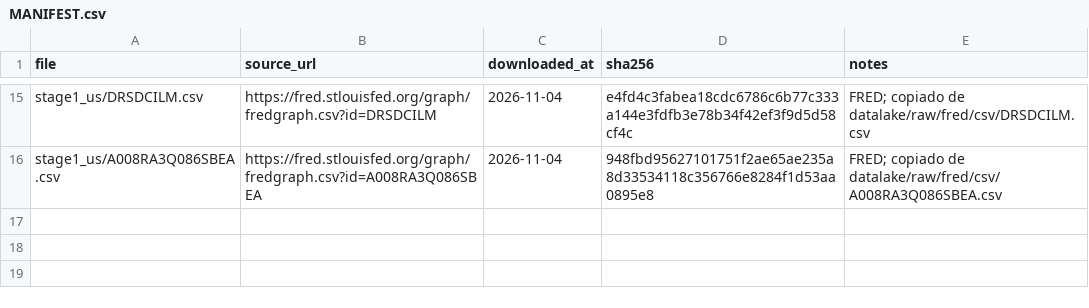
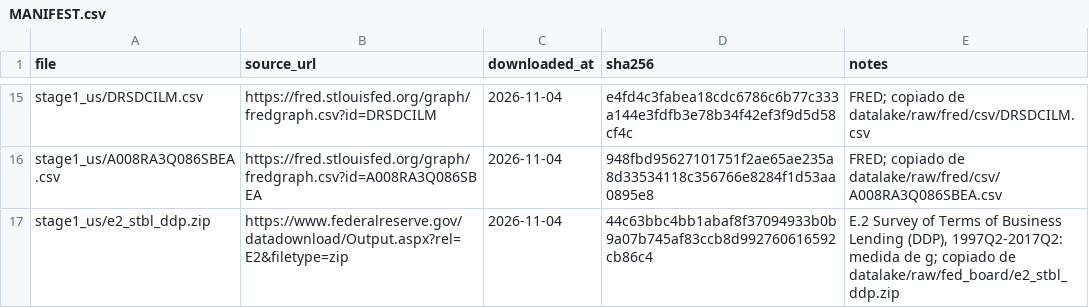
Before and after one commit to alopezlamata-glitch/research-desk, a CSV file: papers/p01-liquidity/data/raw/MANIFEST.csv, drawn as a sheet; only a part is shown, gaps mark what is left out; the diff names each change by its address in the sheet, - before the commit and + after, or states it on an @@ line.

```diff
--- a/papers/p01-liquidity/data/raw/MANIFEST.csv
+++ b/papers/p01-liquidity/data/raw/MANIFEST.csv
+row 17: stage1_us/e2_stbl_ddp.zip | https://www.federalreserve.gov/datadownload/Output.aspx?rel=E2&filetype=zip | 2026-11-04 | 44c63bbc4bb1abaf8f37094933b0b9a07b745af83ccb8d992760616592cb86c4 | E.2 Survey of Terms of Business Lending (DDP), 1997Q2-2017Q2: medida de g; copiado de datalake/raw/fed_board/e2_stbl_ddp.zip
```
Also changed, not shown: datalake/MANIFEST.csv, papers/p01-liquidity/data/clean/coverage.csv, 13 other files.
